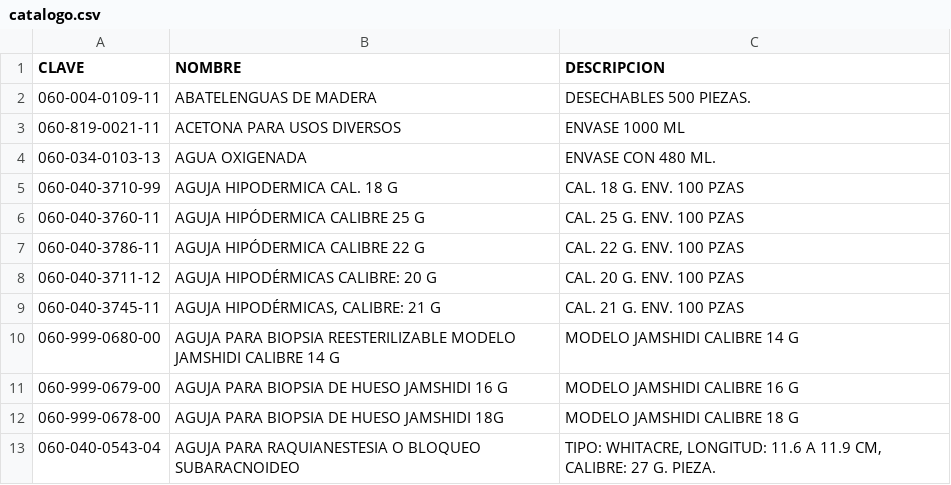
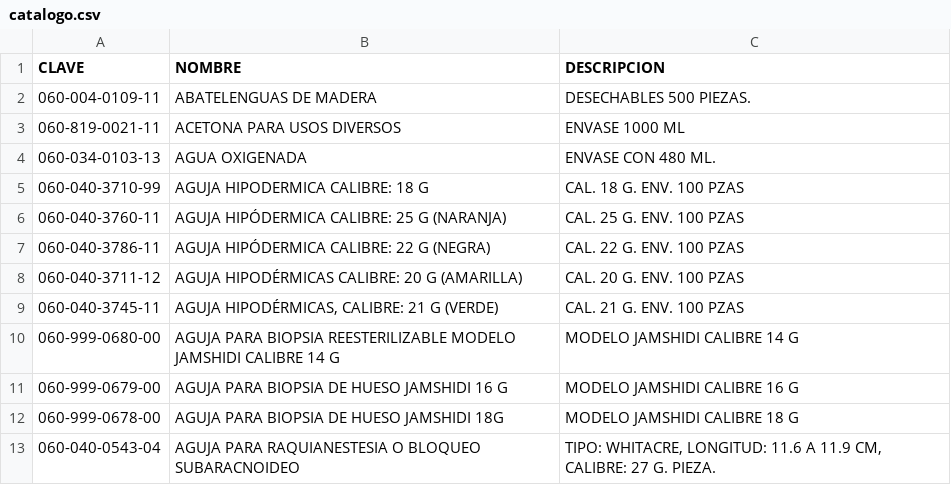
Before and after one commit to AgnesMartinez/GINO, a CSV file: base_de_datos/catalogo.csv, drawn as a sheet; only a part is shown.

```diff
--- a/base_de_datos/catalogo.csv
+++ b/base_de_datos/catalogo.csv
@@ -4,7 +4,7 @@
 060-034-0103-13,AGUA OXIGENADA,ENVASE CON 480 ML.
-060-040-3710-99,AGUJA HIPODERMICA  CAL. 18 G,CAL. 18 G. ENV. 100 PZAS
-060-040-3760-11,AGUJA HIPÓDERMICA CALIBRE 25 G,CAL. 25 G. ENV. 100 PZAS
-060-040-3786-11,AGUJA HIPÓDERMICA CALIBRE 22 G,CAL. 22 G. ENV. 100 PZAS
-060-040-3711-12,AGUJA HIPODÉRMICAS CALIBRE: 20 G,CAL. 20 G. ENV. 100 PZAS
-060-040-3745-11,"AGUJA HIPODÉRMICAS, CALIBRE: 21 G",CAL. 21 G. ENV. 100 PZAS
+060-040-3710-99,AGUJA HIPODERMICA  CALIBRE: 18 G,CAL. 18 G. ENV. 100 PZAS
+060-040-3760-11,AGUJA HIPÓDERMICA CALIBRE: 25 G (NARANJA),CAL. 25 G. ENV. 100 PZAS
+060-040-3786-11,AGUJA HIPÓDERMICA CALIBRE: 22 G (NEGRA),CAL. 22 G. ENV. 100 PZAS
+060-040-3711-12,AGUJA HIPODÉRMICAS CALIBRE: 20 G (AMARILLA),CAL. 20 G. ENV. 100 PZAS
+060-040-3745-11,"AGUJA HIPODÉRMICAS, CALIBRE: 21 G (VERDE)",CAL. 21 G. ENV. 100 PZAS
 060-999-0680-00,AGUJA PARA BIOPSIA REESTERILIZABLE MODELO JAMSHIDI CALIBRE 14 G,MODELO JAMSHIDI CALIBRE 14 G
```
Also changed, not shown: 14 other files.
